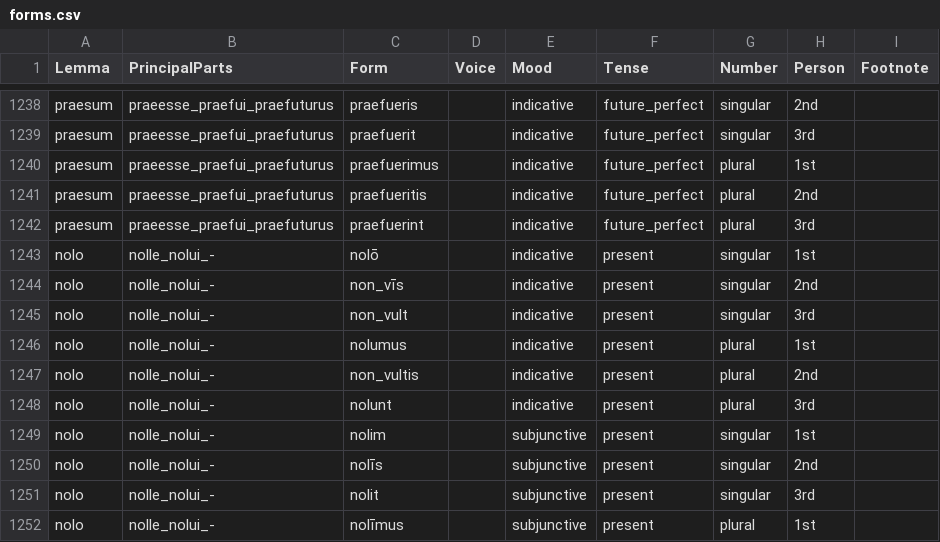
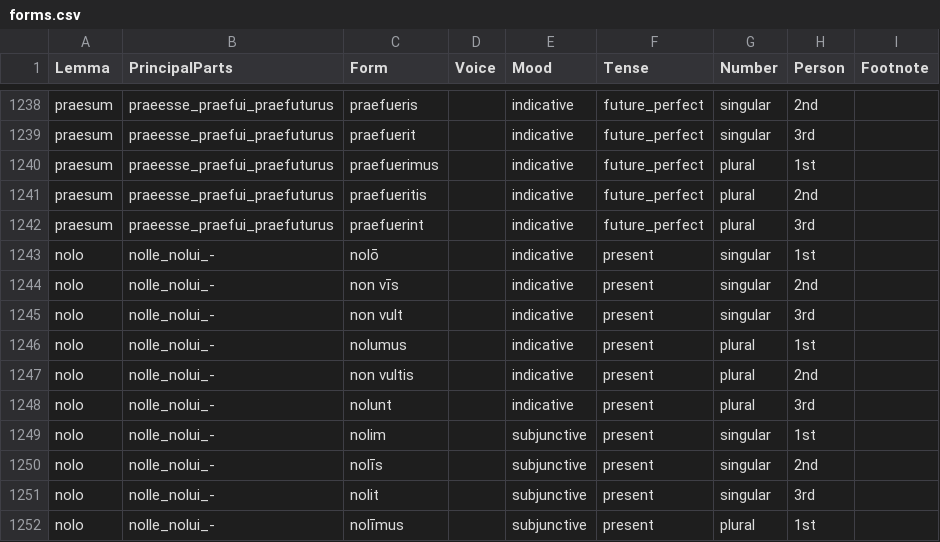
Before and after one commit to alpheios-project/alpheios-core, a CSV file: packages/inflection-tables/lib/lang/latin/data/verb/forms.csv, drawn as a sheet; only a part is shown, gaps mark what is left out.

Commit message:
remove _

```diff
--- a/packages/inflection-tables/lib/lang/latin/data/verb/forms.csv
+++ b/packages/inflection-tables/lib/lang/latin/data/verb/forms.csv
@@ -1243,6 +1243,6 @@ praesum,praeesse_praefui_praefuturus,praefuerint,,indicative,future_perfect,plur
 nolo,nolle_nolui_-,nolō,,indicative,present,singular,1st,
-nolo,nolle_nolui_-,non_vīs,,indicative,present,singular,2nd,
-nolo,nolle_nolui_-,non_vult,,indicative,present,singular,3rd,
+nolo,nolle_nolui_-,"non vīs",,indicative,present,singular,2nd,
+nolo,nolle_nolui_-,"non vult",,indicative,present,singular,3rd,
 nolo,nolle_nolui_-,nolumus,,indicative,present,plural,1st,
-nolo,nolle_nolui_-,non_vultis,,indicative,present,plural,2nd,
+nolo,nolle_nolui_-,"non vultis",,indicative,present,plural,2nd,
 nolo,nolle_nolui_-,nolunt,,indicative,present,plural,3rd,
```
